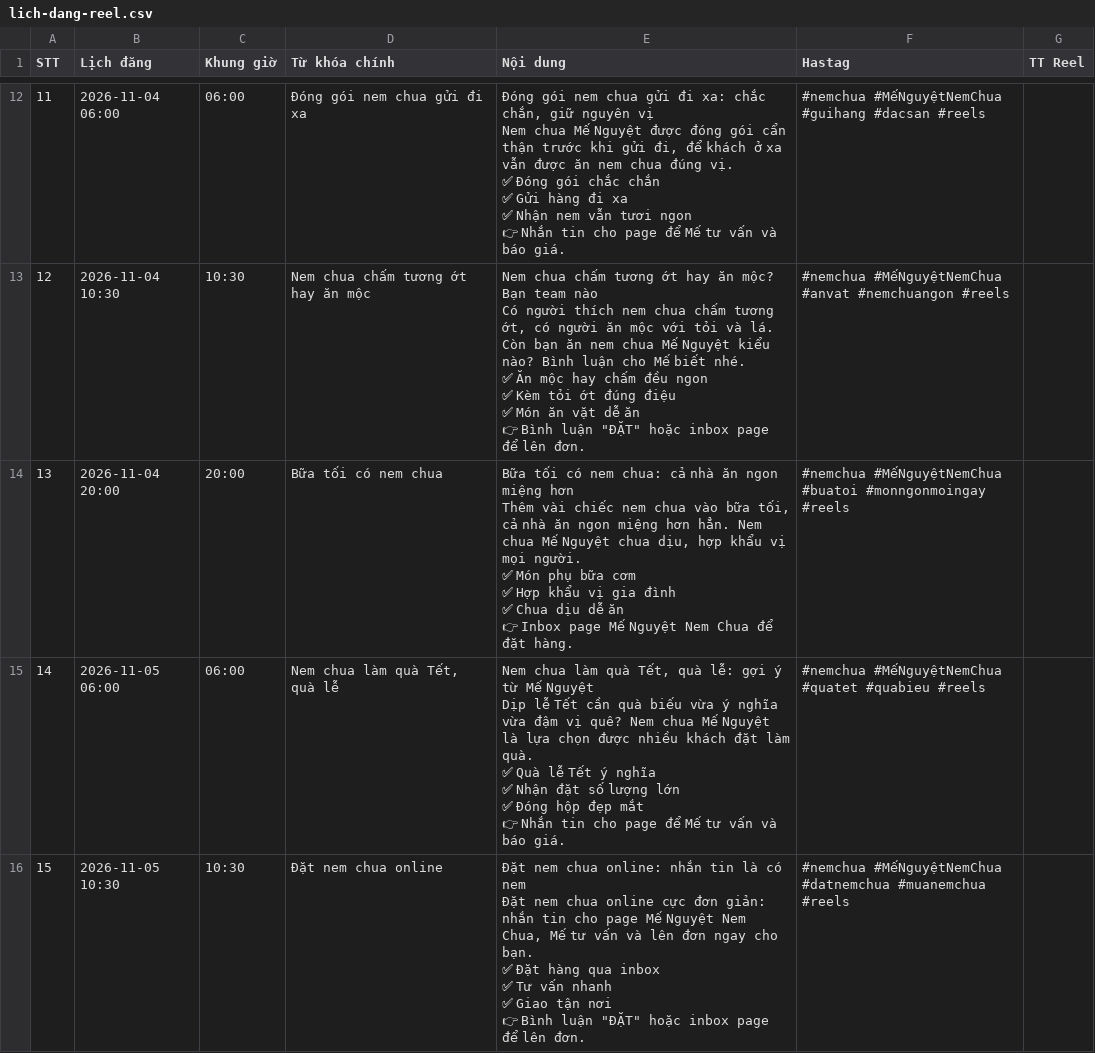
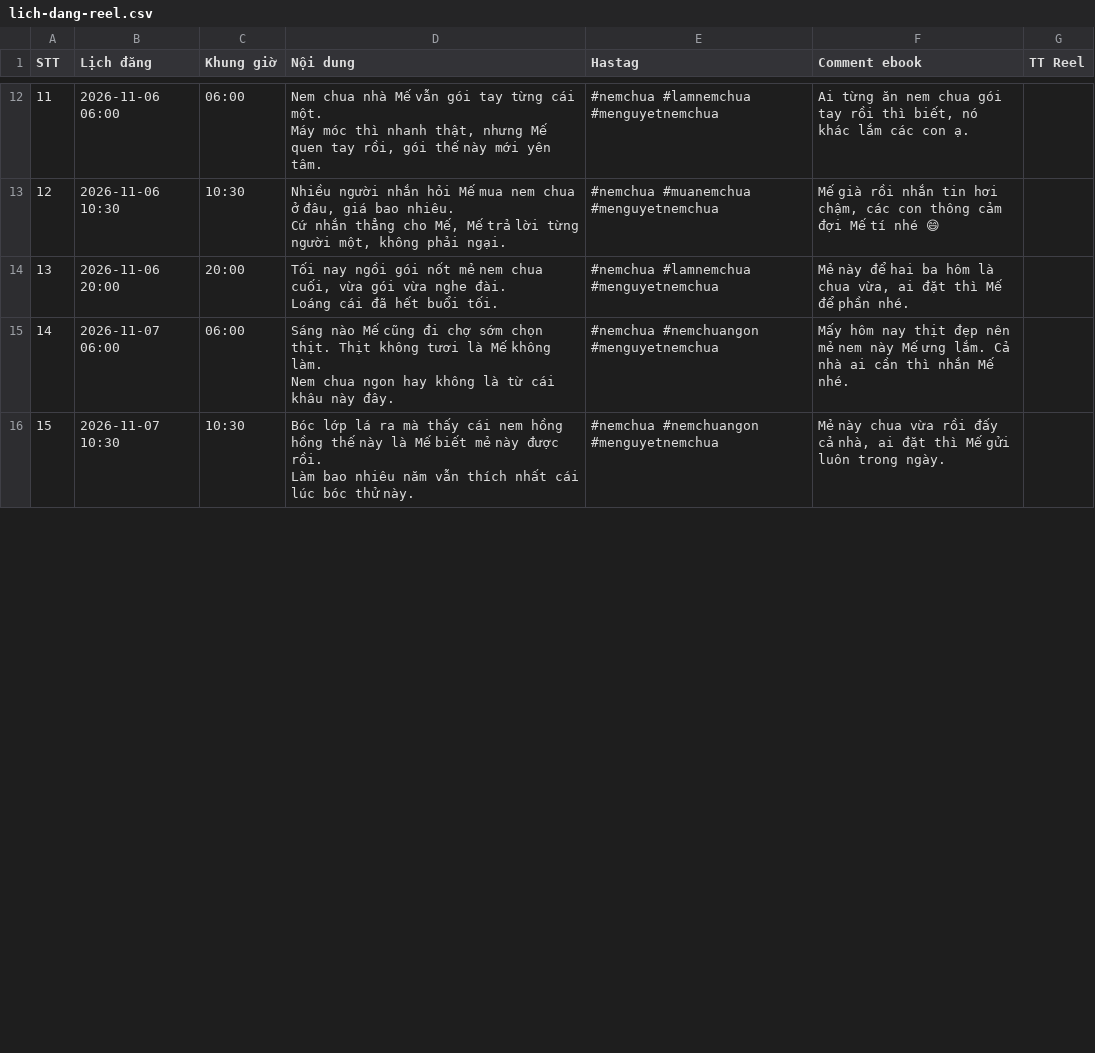
Before and after one commit to bachvanhung/mentor_club_auto, a CSV file: noi-dung/me-nguyet-nem-chua/lich-dang-reel.csv, drawn as a sheet; only a part is shown, gaps mark what is left out; removed rows and columns are numbered as before the commit, all else as after; ↵ is a line break in a cell; the diff covers the shown part only; the diff names each change by its address in the sheet, - before the commit and + after, or states it on an @@ line.

```diff
--- a/noi-dung/me-nguyet-nem-chua/lich-dang-reel.csv
+++ b/noi-dung/me-nguyet-nem-chua/lich-dang-reel.csv
-column D (Từ khóa chính), rows 12-16: Đóng gói nem chua gửi đi xa | Nem chua chấm tương ớt hay ăn mộc | Bữa tối có nem chua | Nem chua làm quà Tết, quà lễ | Đặt nem chua online
+column F (Comment ebook), rows 12-16: Ai từng ăn nem chua gói tay rồi thì biết, nó khác lắm các con ạ. | Mế già rồi nhắn tin hơi chậm, các con thông cảm đợi Mế tí nhé 😄 | Mẻ này để hai ba hôm là chua vừa, ai đặt thì Mế để phần nhé. | Mấy hôm nay thịt đẹp nên mẻ nem này Mế ưng lắm. Cả nhà ai cần thì nhắn Mế nhé. | Mẻ này chua vừa rồi đấy cả nhà, ai đặt thì Mế gửi luôn trong ngày.
-B12 (Lịch đăng): 2026-11-04 06:00
+B12 (Lịch đăng): 2026-11-06 06:00
-D12 (Nội dung): Đóng gói nem chua gửi đi xa: chắc chắn, giữ nguyên vị ↵ Nem chua Mế Nguyệt được đóng gói cẩn thận trước khi gửi đi, để khách ở xa vẫn được ăn nem chua đúng vị. ↵ ✅ Đóng gói chắc chắn ↵ ✅ Gửi hàng đi xa ↵ ✅ Nhận nem vẫn tươi ngon ↵ 👉 Nhắn tin cho page để Mế tư vấn và báo giá.
+D12 (Nội dung): Nem chua nhà Mế vẫn gói tay từng cái một. ↵ Máy móc thì nhanh thật, nhưng Mế quen tay rồi, gói thế này mới yên tâm.
-E12 (Hastag): #nemchua #MếNguyệtNemChua #guihang #dacsan #reels
+E12 (Hastag): #nemchua #lamnemchua #menguyetnemchua
-B13 (Lịch đăng): 2026-11-04 10:30
+B13 (Lịch đăng): 2026-11-06 10:30
-D13 (Nội dung): Nem chua chấm tương ớt hay ăn mộc? Bạn team nào ↵ Có người thích nem chua chấm tương ớt, có người ăn mộc với tỏi và lá. Còn bạn ăn nem chua Mế Nguyệt kiểu nào? Bình luận cho Mế biết nhé. ↵ ✅ Ăn mộc hay chấm đều ngon ↵ ✅ Kèm tỏi ớt đúng điệu ↵ ✅ Món ăn vặt dễ ăn ↵ 👉 Bình luận "ĐẶT" hoặc inbox page để lên đơn.
+D13 (Nội dung): Nhiều người nhắn hỏi Mế mua nem chua ở đâu, giá bao nhiêu. ↵ Cứ nhắn thẳng cho Mế, Mế trả lời từng người một, không phải ngại.
-E13 (Hastag): #nemchua #MếNguyệtNemChua #anvat #nemchuangon #reels
+E13 (Hastag): #nemchua #muanemchua #menguyetnemchua
-B14 (Lịch đăng): 2026-11-04 20:00
+B14 (Lịch đăng): 2026-11-06 20:00
-D14 (Nội dung): Bữa tối có nem chua: cả nhà ăn ngon miệng hơn ↵ Thêm vài chiếc nem chua vào bữa tối, cả nhà ăn ngon miệng hơn hẳn. Nem chua Mế Nguyệt chua dịu, hợp khẩu vị mọi người. ↵ ✅ Món phụ bữa cơm ↵ ✅ Hợp khẩu vị gia đình ↵ ✅ Chua dịu dễ ăn ↵ 👉 Inbox page Mế Nguyệt Nem Chua để đặt hàng.
+D14 (Nội dung): Tối nay ngồi gói nốt mẻ nem chua cuối, vừa gói vừa nghe đài. ↵ Loáng cái đã hết buổi tối.
-E14 (Hastag): #nemchua #MếNguyệtNemChua #buatoi #monngonmoingay #reels
+E14 (Hastag): #nemchua #lamnemchua #menguyetnemchua
-B15 (Lịch đăng): 2026-11-05 06:00
+B15 (Lịch đăng): 2026-11-07 06:00
-D15 (Nội dung): Nem chua làm quà Tết, quà lễ: gợi ý từ Mế Nguyệt ↵ Dịp lễ Tết cần quà biếu vừa ý nghĩa vừa đậm vị quê? Nem chua Mế Nguyệt là lựa chọn được nhiều khách đặt làm quà. ↵ ✅ Quà lễ Tết ý nghĩa ↵ ✅ Nhận đặt số lượng lớn ↵ ✅ Đóng hộp đẹp mắt ↵ 👉 Nhắn tin cho page để Mế tư vấn và báo giá.
+D15 (Nội dung): Sáng nào Mế cũng đi chợ sớm chọn thịt. Thịt không tươi là Mế không làm. ↵ Nem chua ngon hay không là từ cái khâu này đây.
-E15 (Hastag): #nemchua #MếNguyệtNemChua #quatet #quabieu #reels
+E15 (Hastag): #nemchua #nemchuangon #menguyetnemchua
-B16 (Lịch đăng): 2026-11-05 10:30
+B16 (Lịch đăng): 2026-11-07 10:30
-D16 (Nội dung): Đặt nem chua online: nhắn tin là có nem ↵ Đặt nem chua online cực đơn giản: nhắn tin cho page Mế Nguyệt Nem Chua, Mế tư vấn và lên đơn ngay cho bạn. ↵ ✅ Đặt hàng qua inbox ↵ ✅ Tư vấn nhanh ↵ ✅ Giao tận nơi ↵ 👉 Bình luận "ĐẶT" hoặc inbox page để lên đơn.
+D16 (Nội dung): Bóc lớp lá ra mà thấy cái nem hồng hồng thế này là Mế biết mẻ này được rồi. ↵ Làm bao nhiêu năm vẫn thích nhất cái lúc bóc thử này.
-E16 (Hastag): #nemchua #MếNguyệtNemChua #datnemchua #muanemchua #reels
+E16 (Hastag): #nemchua #nemchuangon #menguyetnemchua
```
Also changed, not shown: 72 edited cells elsewhere in this file, 3 other files.
